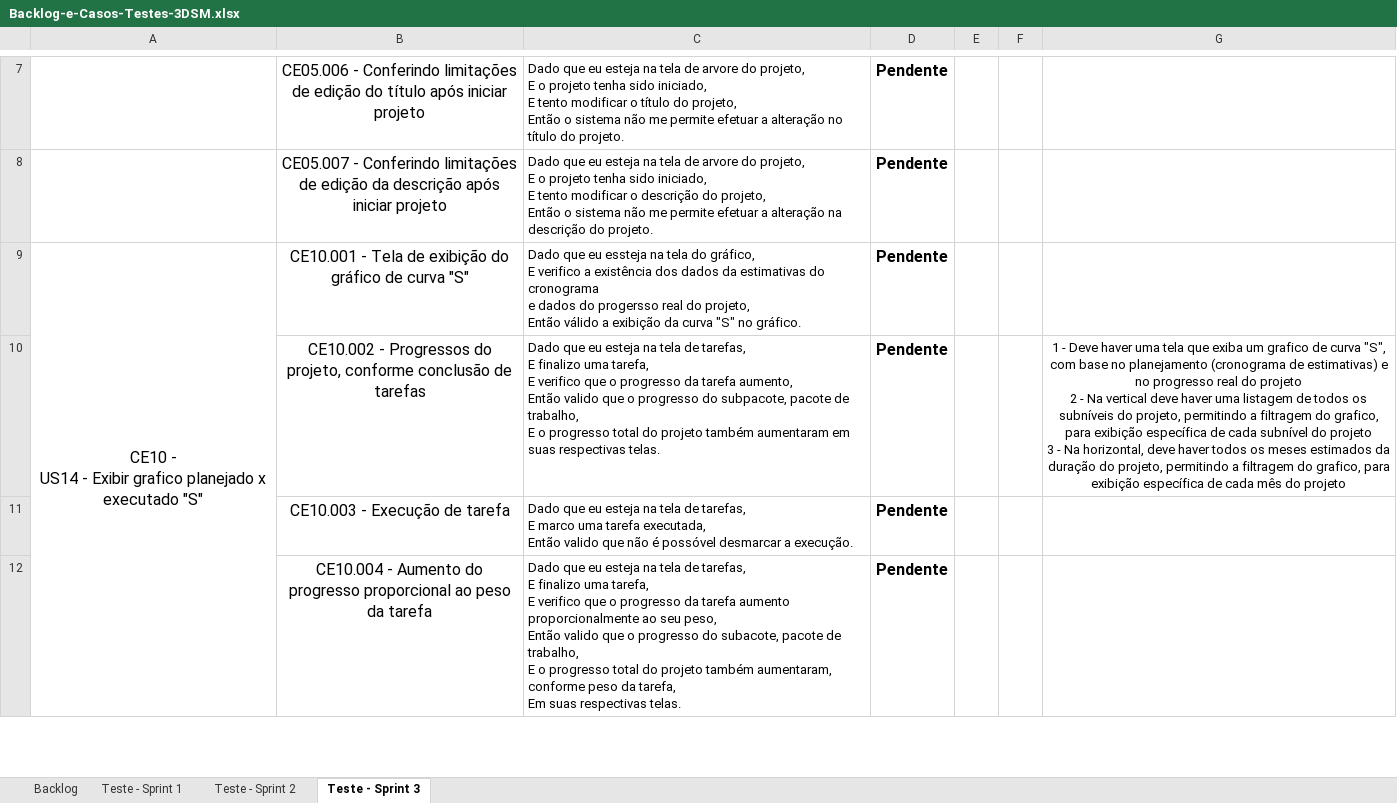
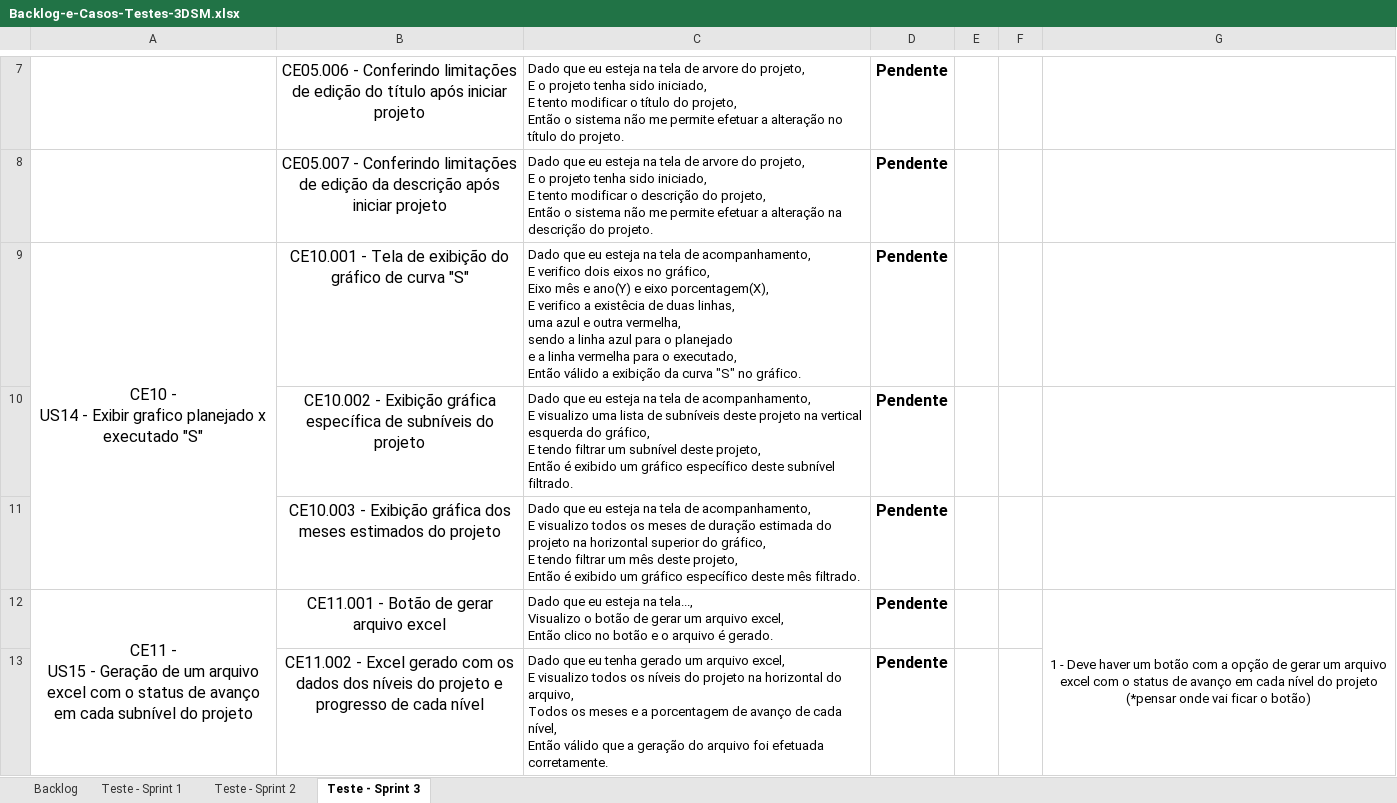
Before and after one commit to Equipe-Nimbus/Equipe-API-3DSM-Beelieve, an Excel workbook: docs/images/Backlog-e-Casos-Testes-3DSM.xlsx, sheet Teste - Sprint 3, drawn as a sheet; only a part is shown, gaps mark what is left out; values as stored, in another font and other column widths than the file's, no borders; charts and pictures not drawn; removed rows and columns are numbered as before the commit, all else as after; ↵ is a line break in a cell; the diff covers the shown part only; the diff names each change by its address in the sheet, - before the commit and + after, or states it on an @@ line.

Commit message:
feat: criação dos casos de teste das User Story US14, US15 e US16

```diff
--- a/docs/images/Backlog-e-Casos-Testes-3DSM.xlsx (sheet Teste - Sprint 3)
+++ b/docs/images/Backlog-e-Casos-Testes-3DSM.xlsx (sheet Teste - Sprint 3)
-A9:A13 merged
+A9:A11 merged
-C9: …que eu essteja na tela do gráfico, ↵ E verifico a existência dos dados da estimativas do cronograma ↵ e dados do progersso real do projeto, ↵ Então válido…
+C9: …que eu esteja na tela de acompanhamento, ↵ E verifico dois eixos no gráfico, ↵ Eixo mês e ano(Y) e eixo porcentagem(X), ↵ E verifico a existêcia de duas linhas, ↵ uma azul e outra vermelha, ↵ sendo a linha azul para o planejado ↵ e a linha vermelha para o executado, ↵ Então válido…
-row 10:  | CE10.002 - Progressos do projeto, conforme conclusão de tarefas | Dado que eu esteja na tela de tarefas, ↵ E finalizo uma tarefa, ↵ E verifico que o progresso da tarefa aumento, ↵ Então valido que o progresso do subpacote, pacote de trabalho, ↵ E o progresso total do projeto também aumentaram em suas respectivas telas. | Pendente |  |  | 1 - Deve haver uma tela que exiba um grafico de curva "S", com base no planejamento (cronograma de estimativas) e no progresso real do projeto ↵ 2 - Na vertical deve haver uma listagem de todos os subníveis do projeto, permitindo a filtragem do grafico, para exibição específica de cada subnível do projeto ↵ 3 - Na horizontal, deve haver todos os meses estimados da duração do projeto, permitindo a filtragem do grafico, para exibição específica de cada mês do projeto
+row 10:  | CE10.002 - Exibição gráfica específica de subníveis do projeto | Dado que eu esteja na tela de acompanhamento, ↵ E visualizo uma lista de subníveis deste projeto na vertical esquerda do gráfico, ↵ E tendo filtrar um subnível deste projeto, ↵ Então é exibido um gráfico específico deste subnível filtrado. | Pendente
-B11: CE10.003 - Execução de tarefa
+B11: CE10.003 - Exibição gráfica dos meses estimados do projeto
-C11: …tela de tarefas, ↵ E marco uma tarefa executada, ↵ Então valido que não é possóvel desmarcar a execução.
+C11: …tela de acompanhamento, ↵ E visualizo todos os meses de duração estimada do projeto na horizontal superior do gráfico, ↵ E tendo filtrar um mês deste projeto, ↵ Então é exibido um gráfico específico deste mês filtrado.
+row 12: CE11 - ↵ US15 - Geração de um arquivo excel com o status de avanço em cada subnível do projeto | CE11.001 - Botão de gerar arquivo excel | Dado que eu esteja na tela..., ↵ Visualizo o botão de gerar um arquivo excel, ↵ Então clico no botão e o arquivo é gerado. | Pendente |  |  | 1 - Deve haver um botão com a opção de gerar um arquivo excel com o status de avanço em cada nível do projeto (*pensar onde vai ficar o botão)
-B13: CE10.004 - Aumento do progresso proporcional ao peso da tarefa
+B13: CE11.002 - Excel gerado com os dados dos níveis do projeto e progresso de cada nível
-C13: …que eu esteja na tela de tarefas, ↵ E finalizo uma tarefa, ↵ E verifico que o progresso da tarefa aumento proporcionalmente ao seu peso, ↵ Então valido que o progresso do subacote, pacote de trabalho, ↵ E o progresso total do projeto também aumentaram, conforme peso da tarefa, ↵ Em suas respectivas telas.
+C13: …que eu tenha gerado um arquivo excel, ↵ E visualizo todos os níveis do projeto na horizontal do arquivo, ↵ Todos os meses e a porcentagem de avanço de cada nível, ↵ Então válido que a geração do arquivo foi efetuada corretamente.
```
Also changed, not shown: 4 added rows and 2 edited cells elsewhere in this sheet.
